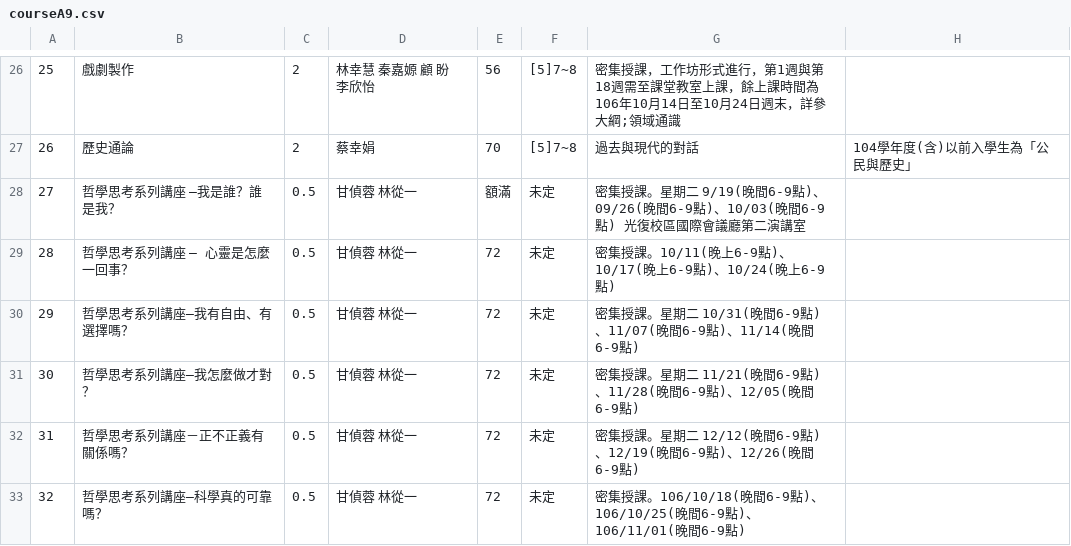
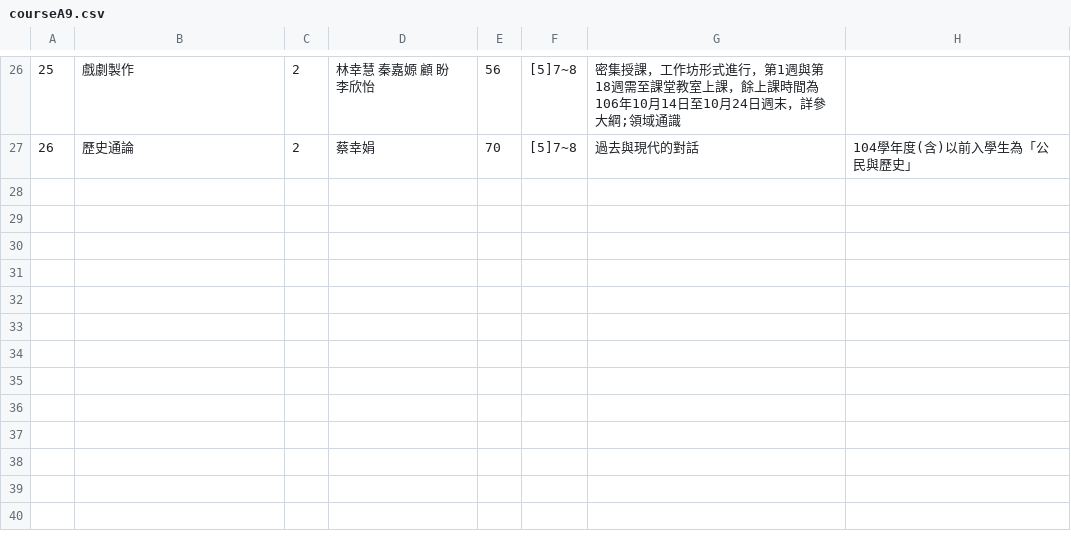
Before and after one commit to aben20807/course_schedule_optimization, a CSV file: dataset/courseA9.csv, drawn as a sheet; only a part is shown, gaps mark what is left out; the diff names each change by its address in the sheet, - before the commit and + after, or states it on an @@ line.

Commit message:
Update dataset

```diff
--- a/dataset/courseA9.csv
+++ b/dataset/courseA9.csv
-row 28: 27 | 哲學思考系列講座 –我是誰？誰是我？ | 0.5 | 甘偵蓉 林從一 | 額滿 | 未定 | 密集授課。星期二 9/19(晚間6-9點)、09/26(晚間6-9點)、10/03(晚間6-9點) 光復校區國際會議廳第二演講室
-row 29: 28 | 哲學思考系列講座 – 心靈是怎麼一回事？ | 0.5 | 甘偵蓉 林從一 | 72 | 未定 | 密集授課。10/11(晚上6-9點)、10/17(晚上6-9點)、10/24(晚上6-9點)
-row 30: 29 | 哲學思考系列講座–我有自由、有選擇嗎？ | 0.5 | 甘偵蓉 林從一 | 72 | 未定 | 密集授課。星期二 10/31(晚間6-9點)、11/07(晚間6-9點)、11/14(晚間6-9點)
-row 31: 30 | 哲學思考系列講座–我怎麼做才對？ | 0.5 | 甘偵蓉 林從一 | 72 | 未定 | 密集授課。星期二 11/21(晚間6-9點)、11/28(晚間6-9點)、12/05(晚間6-9點)
-row 32: 31 | 哲學思考系列講座－正不正義有關係嗎？ | 0.5 | 甘偵蓉 林從一 | 72 | 未定 | 密集授課。星期二 12/12(晚間6-9點)、12/19(晚間6-9點)、12/26(晚間6-9點)
-row 33: 32 | 哲學思考系列講座–科學真的可靠嗎？ | 0.5 | 甘偵蓉 林從一 | 72 | 未定 | 密集授課。106/10/18(晚間6-9點)、106/10/25(晚間6-9點)、106/11/01(晚間6-9點)
```
Also changed, not shown: 1 other file.
